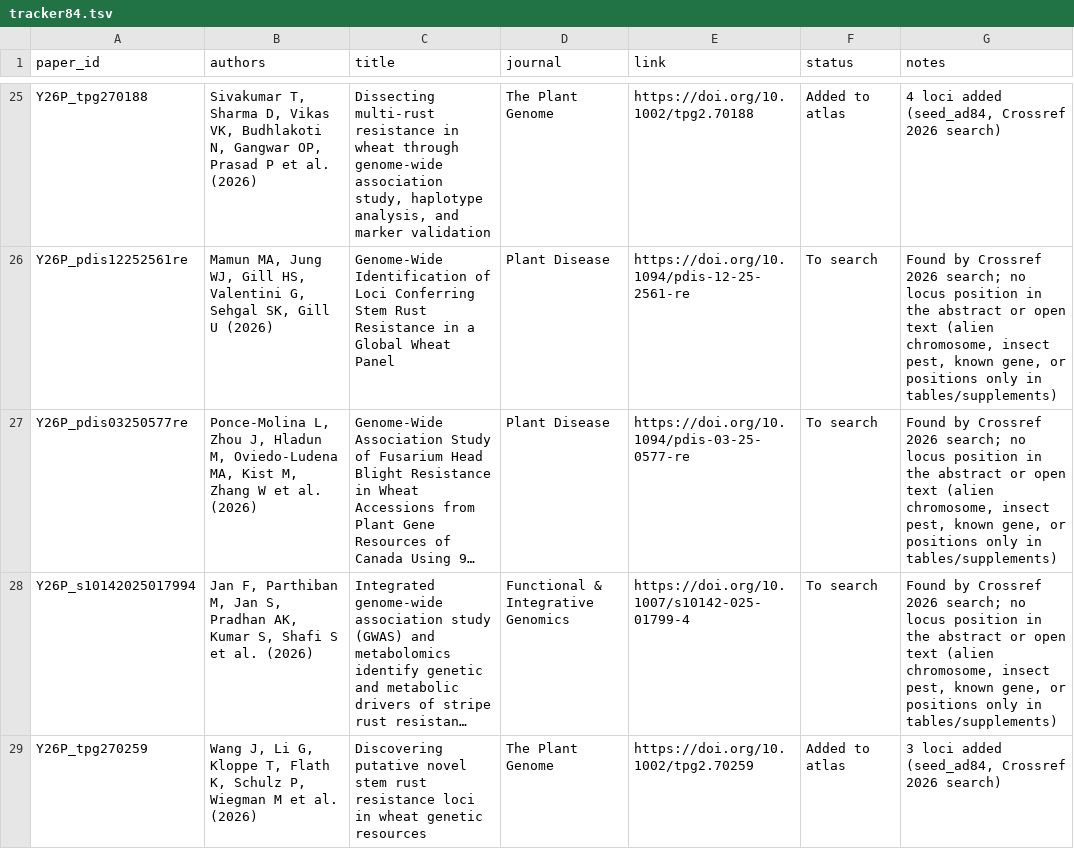
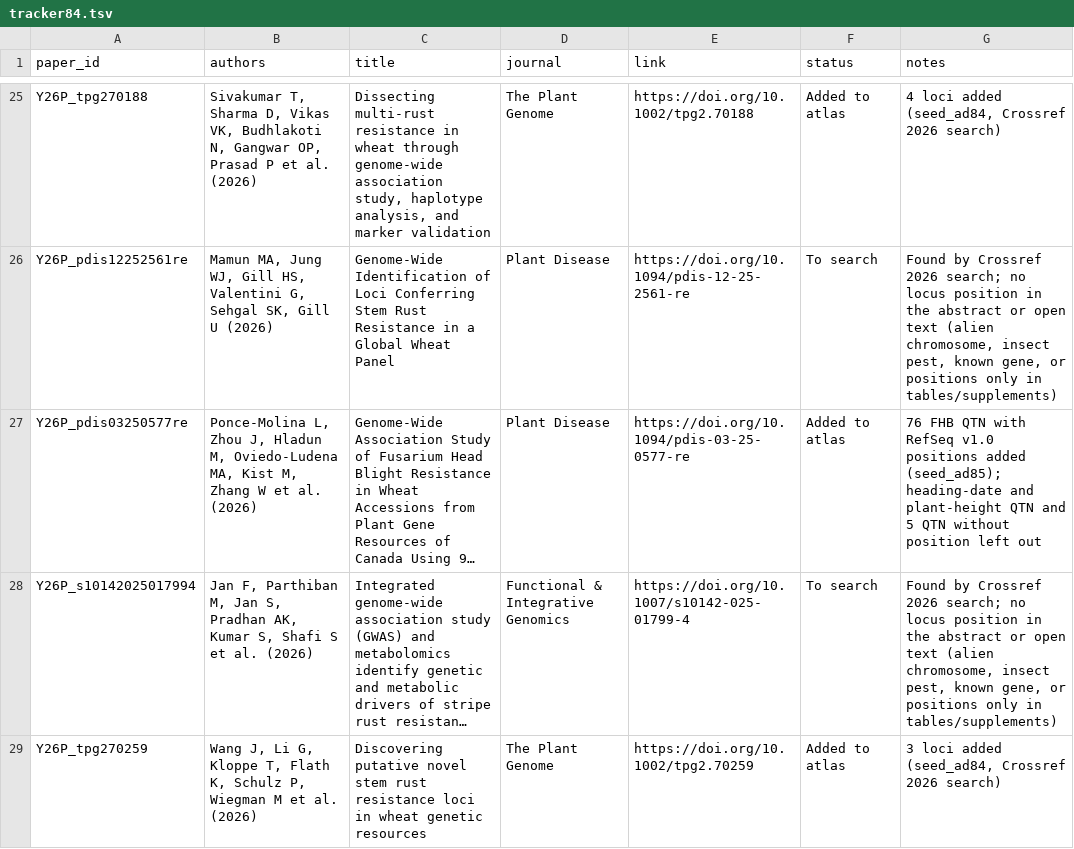
Before and after one commit to neerajvasistha-netize/WheatNHR-Atlas, a TSV file: curation/papers_2026_nov24/tracker84.tsv, drawn as a sheet; only a part is shown, gaps mark what is left out; long unchanged cells end in …; the diff names each change by its address in the sheet, - before the commit and + after, or states it on an @@ line.

```diff
--- a/curation/papers_2026_nov24/tracker84.tsv
+++ b/curation/papers_2026_nov24/tracker84.tsv
-F27 (status): To search
+F27 (status): Added to atlas
-G27 (notes): Found by Crossref 2026 search; no locus position in the abstract or open text (alien chromosome, insect pest, known gene, or positions only in tables/supplements)
+G27 (notes): 76 FHB QTN with RefSeq v1.0 positions added (seed_ad85); heading-date and plant-height QTN and 5 QTN without position left out
```
Also changed, not shown: 5 other files.
